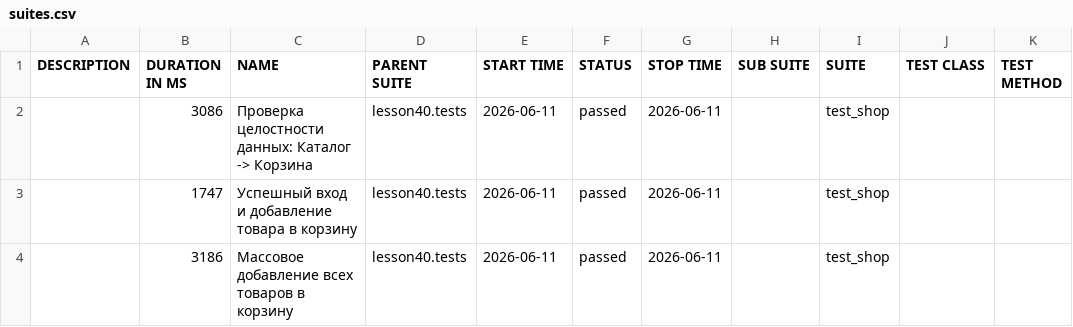
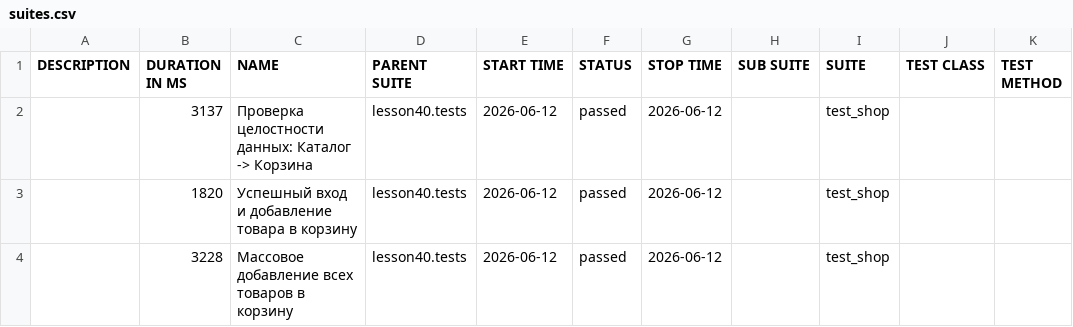
Before and after one commit to marinadieulina-droid/automation, a CSV file: data/suites.csv, drawn as a sheet.

```diff
--- a/data/suites.csv
+++ b/data/suites.csv
@@ -1,4 +1,4 @@
 "DESCRIPTION","DURATION IN MS","NAME","PARENT SUITE","START TIME","STATUS","STOP TIME","SUB SUITE","SUITE","TEST CLASS","TEST METHOD"
-"","3086","Проверка целостности данных: Каталог -> Корзина","lesson40.tests","2026-06-11","passed","2026-06-11","","test_shop","",""
-"","1747","Успешный вход и добавление товара в корзину","lesson40.tests","2026-06-11","passed","2026-06-11","","test_shop","",""
-"","3186","Массовое добавление всех товаров в корзину","lesson40.tests","2026-06-11","passed","2026-06-11","","test_shop","",""
+"","3137","Проверка целостности данных: Каталог -> Корзина","lesson40.tests","2026-06-12","passed","2026-06-12","","test_shop","",""
+"","1820","Успешный вход и добавление товара в корзину","lesson40.tests","2026-06-12","passed","2026-06-12","","test_shop","",""
+"","3228","Массовое добавление всех товаров в корзину","lesson40.tests","2026-06-12","passed","2026-06-12","","test_shop","",""
```
Also changed, not shown: 23 other files.
